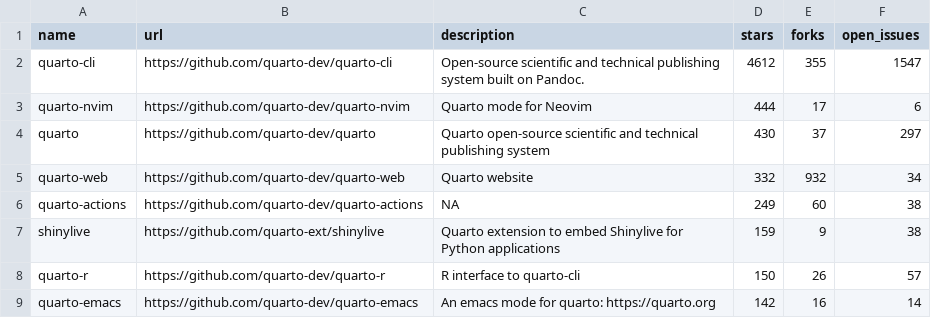
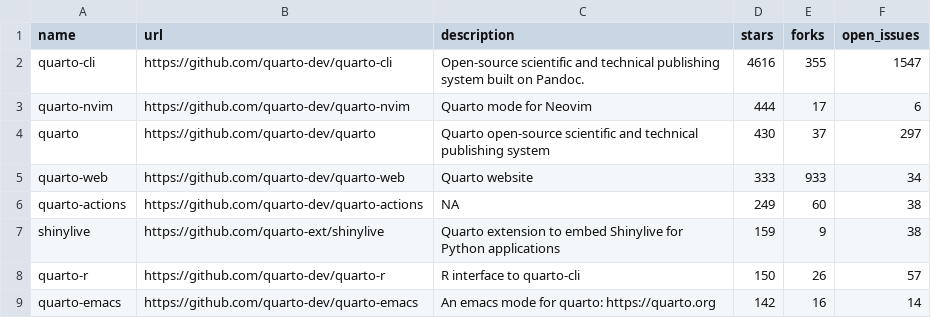
Before and after one commit to mablan/sandbox, a CSV file: 01-monitoring-quarto-repos/quarto_repos.csv, drawn as a sheet; only a part is shown.

```diff
--- a/01-monitoring-quarto-repos/quarto_repos.csv
+++ b/01-monitoring-quarto-repos/quarto_repos.csv
@@ -1,6 +1,6 @@
 name,url,description,stars,forks,open_issues
-quarto-cli,https://github.com/quarto-dev/quarto-cli,Open-source scientific and technical publishing system built on Pandoc.,4612,355,1547
+quarto-cli,https://github.com/quarto-dev/quarto-cli,Open-source scientific and technical publishing system built on Pandoc.,4616,355,1547
 quarto-nvim,https://github.com/quarto-dev/quarto-nvim,Quarto mode for Neovim,444,17,6
 quarto,https://github.com/quarto-dev/quarto,Quarto open-source scientific and technical publishing system,430,37,297
-quarto-web,https://github.com/quarto-dev/quarto-web,Quarto website,332,932,34
+quarto-web,https://github.com/quarto-dev/quarto-web,Quarto website,333,933,34
 quarto-actions,https://github.com/quarto-dev/quarto-actions,NA,249,60,38
```
Also changed, not shown: 1 other file.
